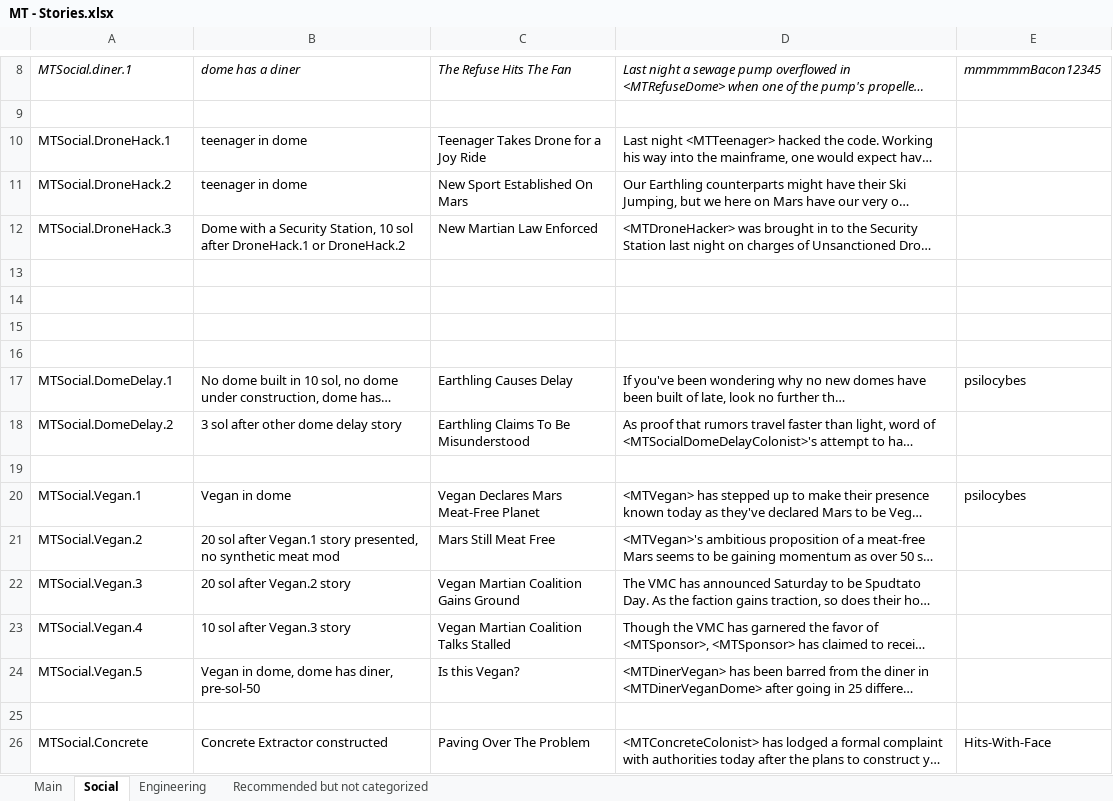
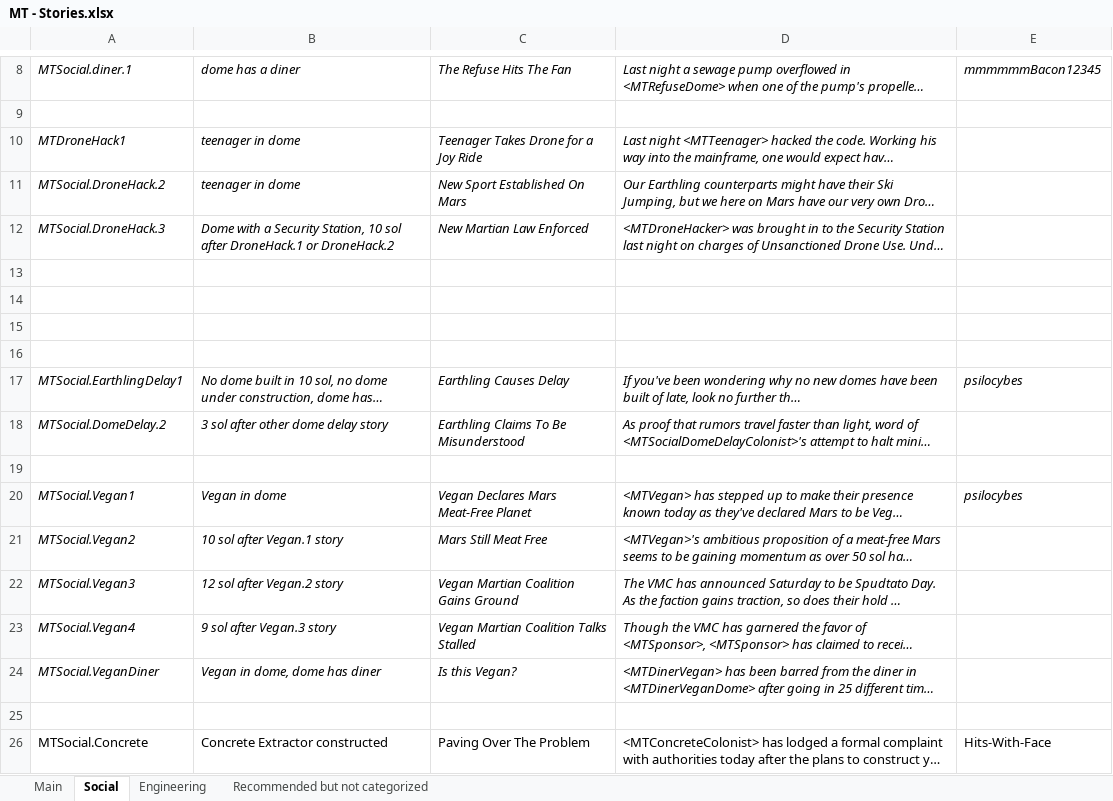
Before and after one commit to CheTranqui/Surviving-Mars-Martian-Tribune, an Excel workbook: MT - Stories.xlsx, sheet Social, drawn as a sheet; only a part is shown, gaps mark what is left out; long unchanged cells end in …; values as stored, in another font and other column widths than the file's, no borders; the diff names each change by its address in the sheet, - before the commit and + after, or states it on an @@ line.

Commit message:
vegan stories added

```diff
--- a/MT - Stories.xlsx (sheet Social)
+++ b/MT - Stories.xlsx (sheet Social)
-A10: MTSocial.DroneHack.1
+A10: MTDroneHack1
-A10:D12 italic: off
+A10:D12 italic: on
-A17: MTSocial.DomeDelay.1
+A17: MTSocial.EarthlingDelay1
-A17:E17 italic: off
+A17:E17 italic: on
-A18:D18 italic: off
+A18:D18 italic: on
-A20: MTSocial.Vegan.1
+A20: MTSocial.Vegan1
-A20:E20 italic: off
+A20:E20 italic: on
-A21: MTSocial.Vegan.2
+A21: MTSocial.Vegan2
-A21:D24 italic: off
+A21:D24 italic: on
-B21: 20 sol after Vegan.1 story presented, no synthetic meat mod
+B21: 10 sol after Vegan.1 story
-A22: MTSocial.Vegan.3
+A22: MTSocial.Vegan3
-B22: 20 sol after Vegan.2 story
+B22: 12 sol after Vegan.2 story
-A23: MTSocial.Vegan.4
+A23: MTSocial.Vegan4
-B23: 10 sol after Vegan.3 story
+B23: 9 sol after Vegan.3 story
-A24: MTSocial.Vegan.5
+A24: MTSocial.VeganDiner
-B24: Vegan in dome, dome has diner, pre-sol-50
+B24: Vegan in dome, dome has diner
```
Also changed, not shown: 2 other files.
